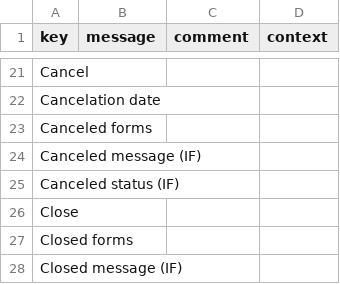
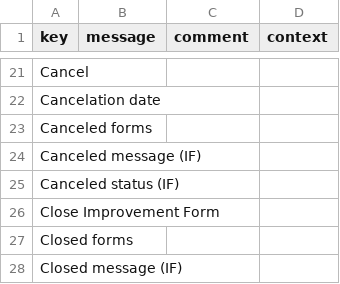
Before and after one commit to beuss/axelor-community, a CSV file: stlr-qms/src/main/resources/i18n/messages.csv, drawn as a sheet; only a part is shown, gaps mark what is left out.

```diff
--- a/stlr-qms/src/main/resources/i18n/messages.csv
+++ b/stlr-qms/src/main/resources/i18n/messages.csv
@@ -25,3 +25,3 @@
 "Canceled status (IF)",,,
-"Close",,,
+"Close Improvement Form",,,
 "Closed forms",,,
```
Also changed, not shown: stlr-qms/src/main/resources/i18n/messages_en.csv, stlr-qms/src/main/resources/i18n/messages_fr.csv, 1 other file.
